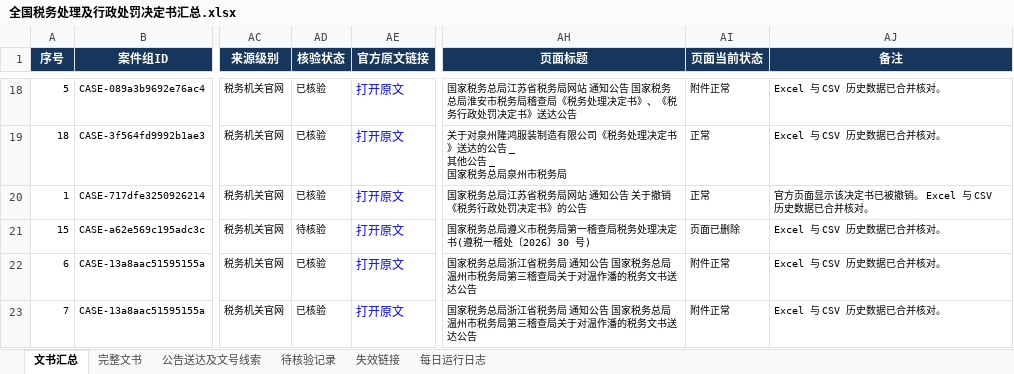
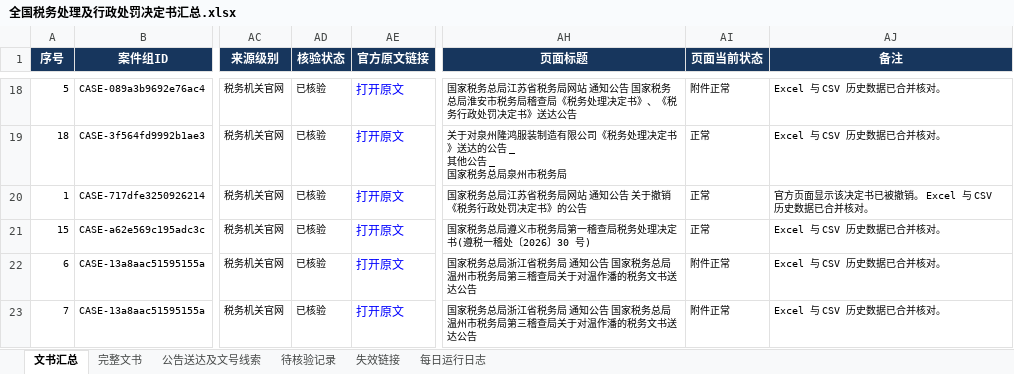
Before and after one commit to SakuraWu21/national-tax-decisions, an Excel workbook: data/全国税务处理及行政处罚决定书汇总.xlsx, sheet 文书汇总, drawn as a sheet; only a part is shown, gaps mark what is left out; values as stored, in another font and other column widths than the file's, no borders; conditional formats not drawn; the diff covers the shown part only; the diff names each change by its address in the sheet, - before the commit and + after, or states it on an @@ line.

```diff
--- a/data/全国税务处理及行政处罚决定书汇总.xlsx (sheet 文书汇总)
+++ b/data/全国税务处理及行政处罚决定书汇总.xlsx (sheet 文书汇总)
-AD21 (核验状态): 待核验
+AD21 (核验状态): 已核验
-AI21 (页面当前状态): 页面已删除
+AI21 (页面当前状态): 正常
```
Also changed, not shown: 13 edited cells elsewhere in this sheet, sheet 待核验记录, sheet 失效链接, sheet 每日运行日志, sheet 公告送达及文号线索, sheet 完整文书, public/downloads/全国税务处理及行政处罚决定书汇总.xlsx, 31 other files.
